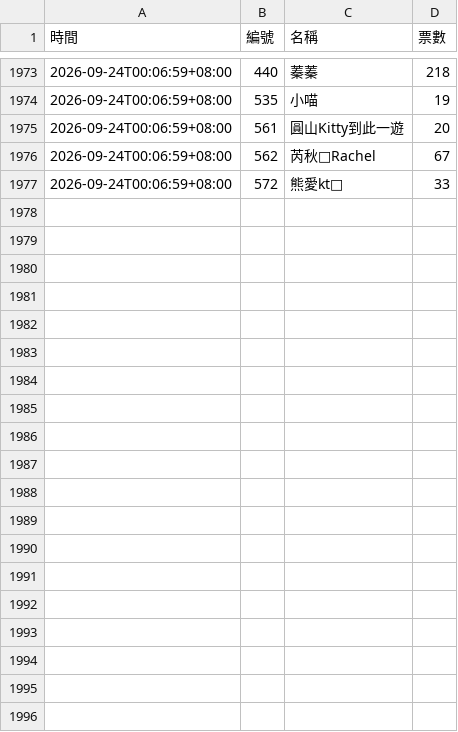
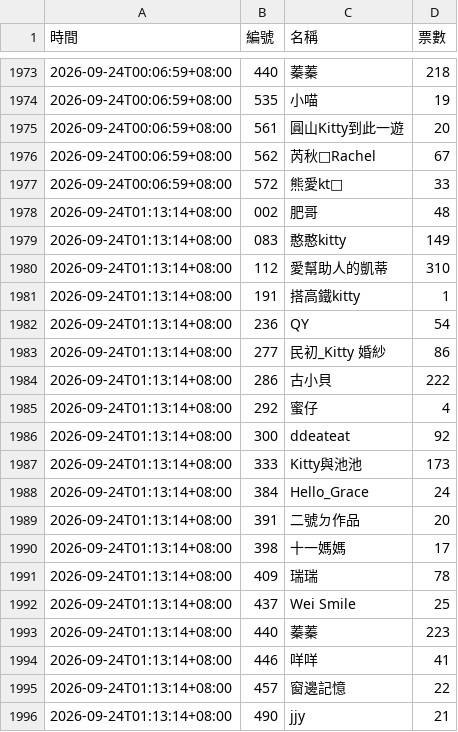
Before and after one commit to BrandonYang1203/KY-tracker, a CSV file: data/2026-09.csv, drawn as a sheet; only a part is shown, gaps mark what is left out; the diff covers the shown part only; the diff names each change by its address in the sheet, - before the commit and + after, or states it on an @@ line.

```diff
--- a/data/2026-09.csv
+++ b/data/2026-09.csv
+row 1978: 2026-09-24T01:13:14+08:00 | 002 | 肥哥 | 48
+row 1979: 2026-09-24T01:13:14+08:00 | 083 | 憨憨kitty | 149
+row 1980: 2026-09-24T01:13:14+08:00 | 112 | 愛幫助人的凱蒂 | 310
+row 1981: 2026-09-24T01:13:14+08:00 | 191 | 搭高鐵kitty | 1
+row 1982: 2026-09-24T01:13:14+08:00 | 236 | QY | 54
+row 1983: 2026-09-24T01:13:14+08:00 | 277 | 民初_Kitty 婚紗 | 86
+row 1984: 2026-09-24T01:13:14+08:00 | 286 | 古小貝 | 222
+row 1985: 2026-09-24T01:13:14+08:00 | 292 | 蜜仔 | 4
+row 1986: 2026-09-24T01:13:14+08:00 | 300 | ddeateat | 92
+row 1987: 2026-09-24T01:13:14+08:00 | 333 | Kitty與池池 | 173
+row 1988: 2026-09-24T01:13:14+08:00 | 384 | Hello_Grace | 24
+row 1989: 2026-09-24T01:13:14+08:00 | 391 | 二號ㄉ作品 | 20
+row 1990: 2026-09-24T01:13:14+08:00 | 398 | 十一媽媽 | 17
+row 1991: 2026-09-24T01:13:14+08:00 | 409 | 瑞瑞 | 78
+row 1992: 2026-09-24T01:13:14+08:00 | 437 | Wei Smile | 25
+row 1993: 2026-09-24T01:13:14+08:00 | 440 | 蓁蓁 | 223
+row 1994: 2026-09-24T01:13:14+08:00 | 446 | 咩咩 | 41
+row 1995: 2026-09-24T01:13:14+08:00 | 457 | 窗邊記憶 | 22
+row 1996: 2026-09-24T01:13:14+08:00 | 490 | jjy | 21
```
Also changed, not shown: 9 added rows elsewhere in this file, 1 other file.
